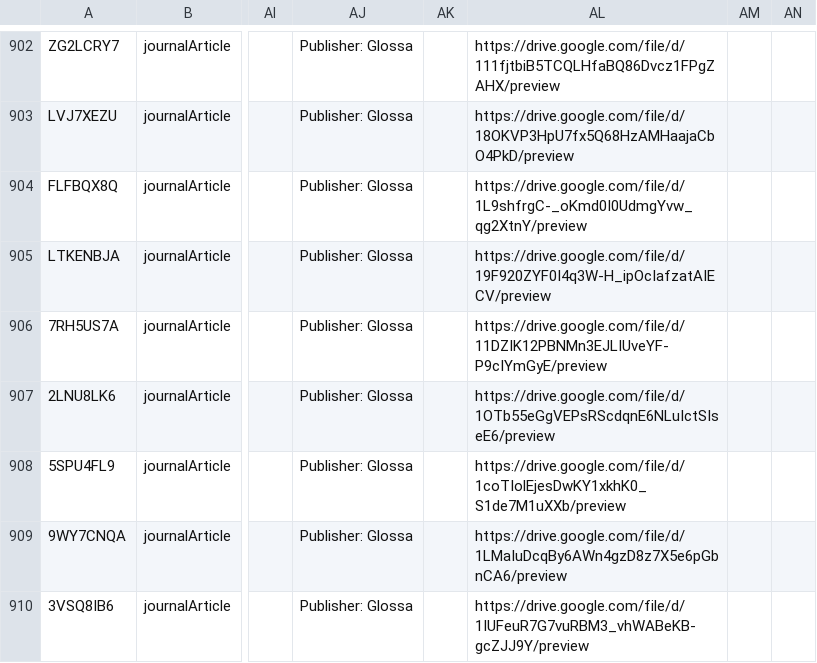
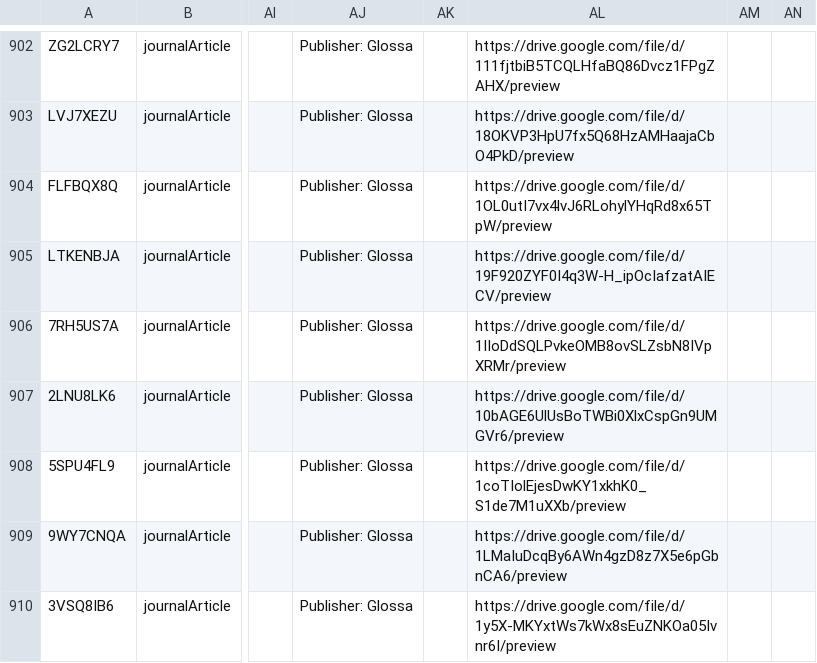
Before and after one commit to invern/database-teologia, a CSV file: database.csv, drawn as a sheet; only a part is shown, gaps mark what is left out; the diff covers the shown part only; the diff names each change by its address in the sheet, - before the commit and + after, or states it on an @@ line.

Commit message:
Add files via upload

```diff
--- a/database.csv
+++ b/database.csv
-AL904: https://drive.google.com/file/d/1L9shfrgC-_oKmd0I0UdmgYvw_qg2XtnY/preview
+AL904: https://drive.google.com/file/d/1OL0utI7vx4lvJ6RLohylYHqRd8x65TpW/preview
-AL906: https://drive.google.com/file/d/11DZIK12PBNMn3EJLIUveYF-P9cIYmGyE/preview
+AL906: https://drive.google.com/file/d/1IIoDdSQLPvkeOMB8ovSLZsbN8IVpXRMr/preview
-AL907: https://drive.google.com/file/d/1OTb55eGgVEPsRScdqnE6NLuIctSIseE6/preview
+AL907: https://drive.google.com/file/d/10bAGE6UlUsBoTWBi0XlxCspGn9UMGVr6/preview
-AL910: https://drive.google.com/file/d/1IUFeuR7G7vuRBM3_vhWABeKB-gcZJJ9Y/preview
+AL910: https://drive.google.com/file/d/1y5X-MKYxtWs7kWx8sEuZNKOa05Ivnr6I/preview
```
Also changed, not shown: 19 edited cells elsewhere in this file.
